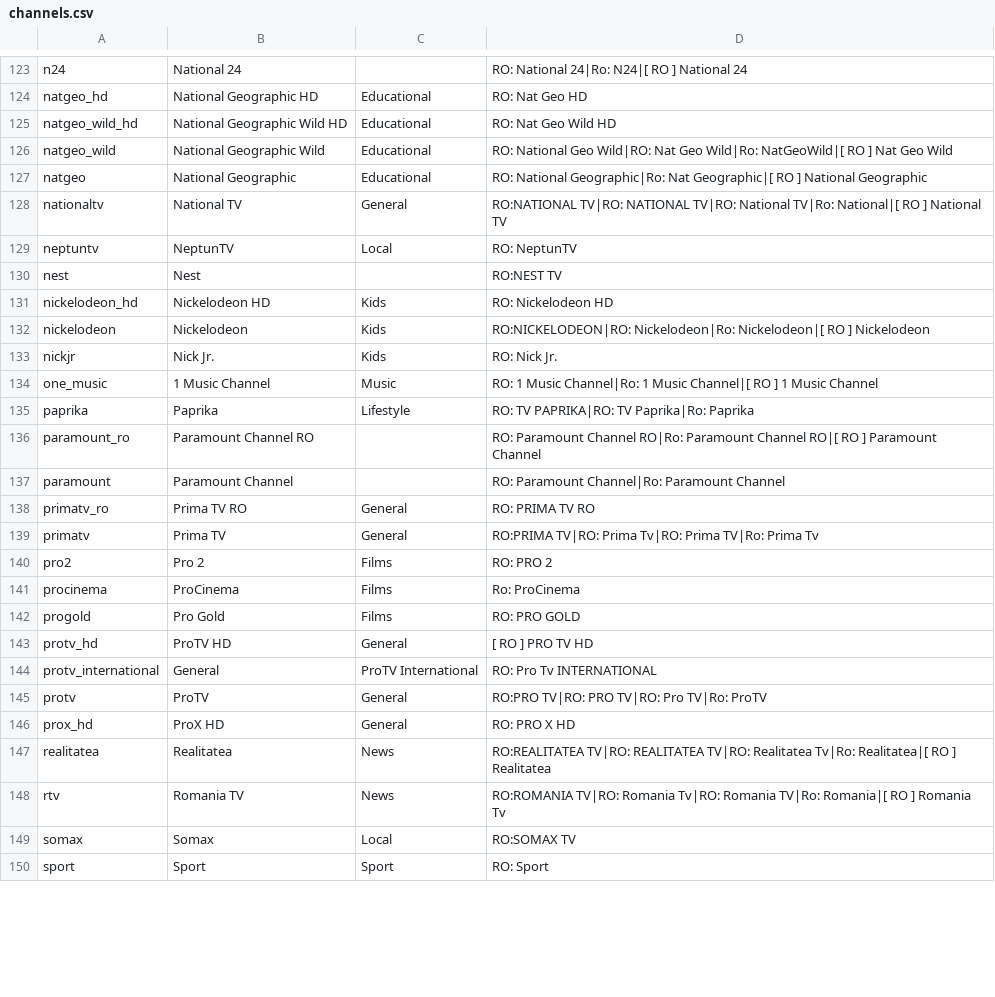
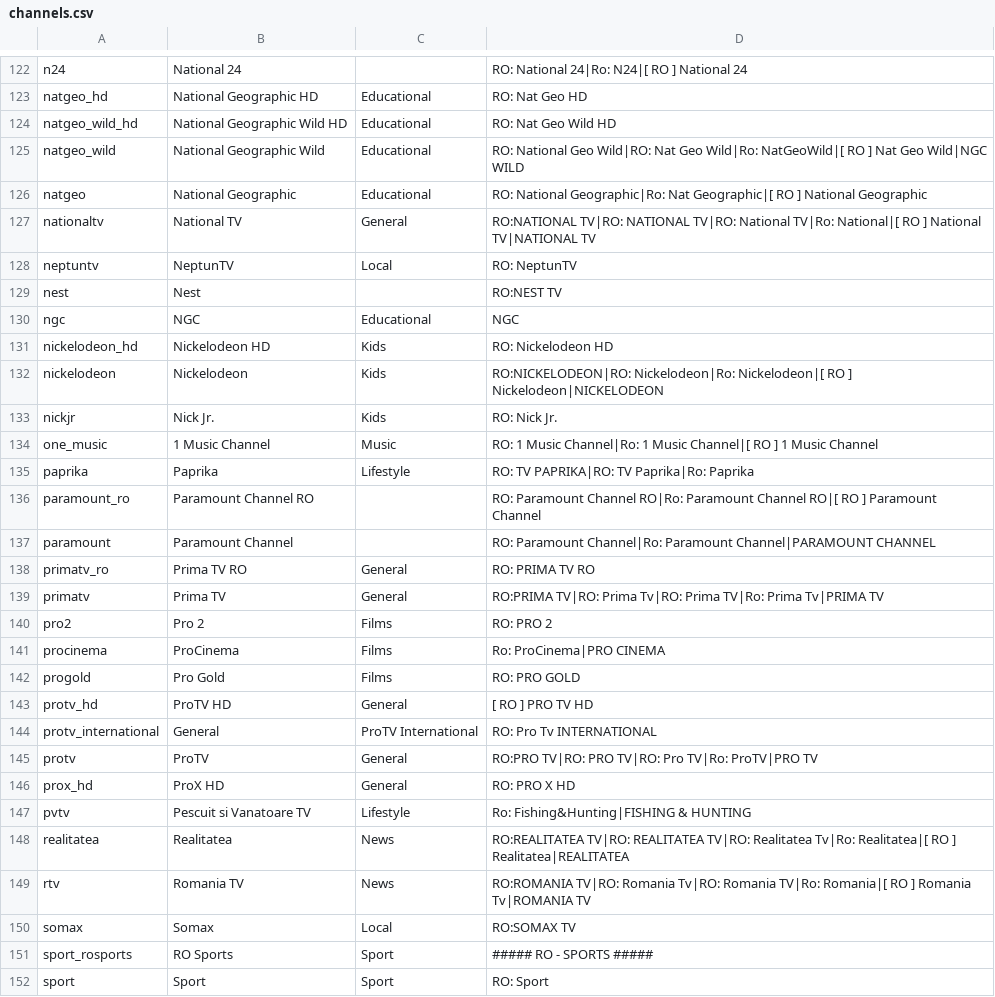
Before and after one commit to hmlendea/iptv-playlist-aggregator, a CSV file: Data/channels.csv, drawn as a sheet; only a part is shown, gaps mark what is left out; the diff covers the shown part only.

Commit message:
More channel aliases

```diff
--- a/Data/channels.csv
+++ b/Data/channels.csv
@@ -125,9 +124,10 @@ natgeo_hd,National Geographic HD,Educational,RO: Nat Geo HD
 natgeo_wild_hd,National Geographic Wild HD,Educational,RO: Nat Geo Wild HD
-natgeo_wild,National Geographic Wild,Educational,RO: National Geo Wild|RO: Nat Geo Wild|Ro: NatGeoWild|[ RO ] Nat Geo Wild
+natgeo_wild,National Geographic Wild,Educational,RO: National Geo Wild|RO: Nat Geo Wild|Ro: NatGeoWild|[ RO ] Nat Geo Wild|NGC WILD
 natgeo,National Geographic,Educational,RO: National Geographic|Ro: Nat Geographic|[ RO ] National Geographic
-nationaltv,National TV,General,RO:NATIONAL TV|RO: NATIONAL TV|RO: National TV|Ro: National|[ RO ] National TV
+nationaltv,National TV,General,RO:NATIONAL TV|RO: NATIONAL TV|RO: National TV|Ro: National|[ RO ] National TV|NATIONAL TV
 neptuntv,NeptunTV,Local,RO: NeptunTV
 nest,Nest,,RO:NEST TV
+ngc,NGC,Educational,NGC
 nickelodeon_hd,Nickelodeon HD,Kids,RO: Nickelodeon HD
-nickelodeon,Nickelodeon,Kids,RO:NICKELODEON|RO: Nickelodeon|Ro: Nickelodeon|[ RO ] Nickelodeon
+nickelodeon,Nickelodeon,Kids,RO:NICKELODEON|RO: Nickelodeon|Ro: Nickelodeon|[ RO ] Nickelodeon|NICKELODEON
 nickjr,Nick Jr.,Kids,RO: Nick Jr.
@@ -136,7 +136,7 @@ paprika,Paprika,Lifestyle,RO: TV PAPRIKA|RO: TV Paprika|Ro: Paprika
 paramount_ro,Paramount Channel RO,,RO: Paramount Channel RO|Ro: Paramount Channel RO|[ RO ] Paramount Channel
-paramount,Paramount Channel,,RO: Paramount Channel|Ro: Paramount Channel
+paramount,Paramount Channel,,RO: Paramount Channel|Ro: Paramount Channel|PARAMOUNT CHANNEL
 primatv_ro,Prima TV RO,General,RO: PRIMA TV RO
-primatv,Prima TV,General,RO:PRIMA TV|RO: Prima Tv|RO: Prima TV|Ro: Prima Tv
+primatv,Prima TV,General,RO:PRIMA TV|RO: Prima Tv|RO: Prima TV|Ro: Prima Tv|PRIMA TV
 pro2,Pro 2,Films,RO: PRO 2
-procinema,ProCinema,Films,Ro: ProCinema
+procinema,ProCinema,Films,Ro: ProCinema|PRO CINEMA
 progold,Pro Gold,Films,RO: PRO GOLD
@@ -144,7 +144,9 @@ protv_hd,ProTV HD,General,[ RO ] PRO TV HD
 protv_international,General,ProTV International,RO: Pro Tv INTERNATIONAL
-protv,ProTV,General,RO:PRO TV|RO: PRO TV|RO: Pro TV|Ro: ProTV
+protv,ProTV,General,RO:PRO TV|RO: PRO TV|RO: Pro TV|Ro: ProTV|PRO TV
 prox_hd,ProX HD,General,RO: PRO X HD
-realitatea,Realitatea,News,RO:REALITATEA TV|RO: REALITATEA TV|RO: Realitatea Tv|Ro: Realitatea|[ RO ] Realitatea
-rtv,Romania TV,News,RO:ROMANIA TV|RO: Romania Tv|RO: Romania TV|Ro: Romania|[ RO ] Romania Tv
+pvtv,Pescuit si Vanatoare TV,Lifestyle,Ro: Fishing&Hunting|FISHING & HUNTING
+realitatea,Realitatea,News,RO:REALITATEA TV|RO: REALITATEA TV|RO: Realitatea Tv|Ro: Realitatea|[ RO ] Realitatea|REALITATEA
+rtv,Romania TV,News,RO:ROMANIA TV|RO: Romania Tv|RO: Romania TV|Ro: Romania|[ RO ] Romania Tv|ROMANIA TV
 somax,Somax,Local,RO:SOMAX TV
+sport_rosports,RO Sports,Sport,##### RO - SPORTS #####
 sport,Sport,Sport,RO: Sport
```
Also changed, not shown: 1 added row, 2 removed rows and 45 edited cells elsewhere in this file.
